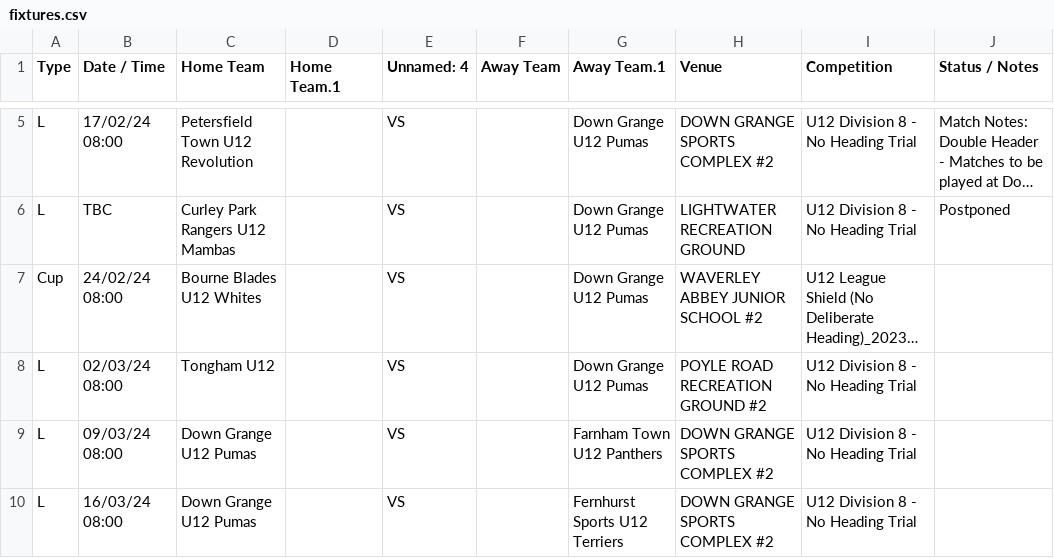
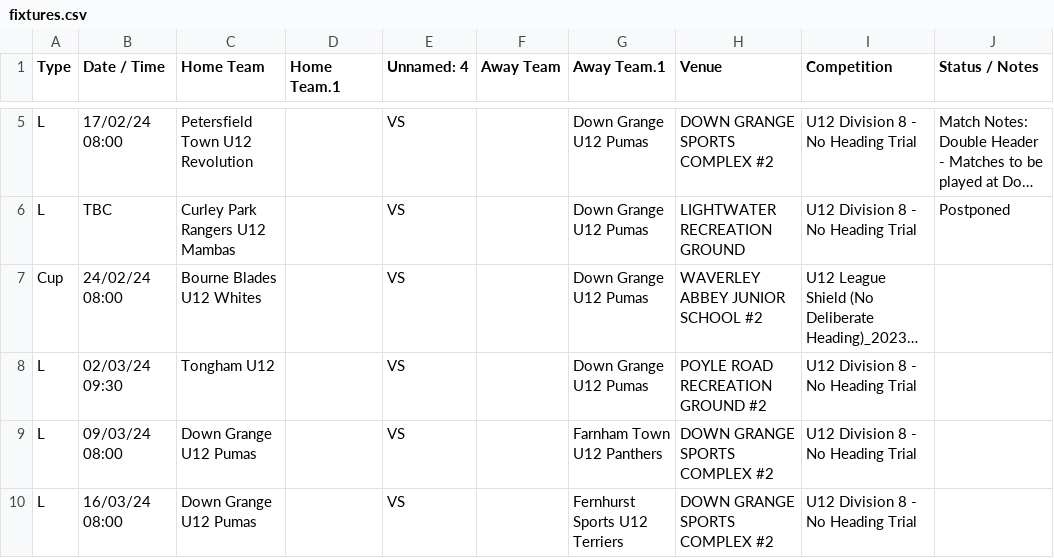
Before and after one commit to karl0ss/downgrangefixtures_ical, a CSV file: fixtures.csv, drawn as a sheet; only a part is shown, gaps mark what is left out; long unchanged cells end in …; the diff names each change by its address in the sheet, - before the commit and + after, or states it on an @@ line.

```diff
--- a/fixtures.csv
+++ b/fixtures.csv
-B8 (Date / Time): 02/03/24 08:00
+B8 (Date / Time): 02/03/24 09:30
```
Also changed, not shown: table.csv, 1 other file.
